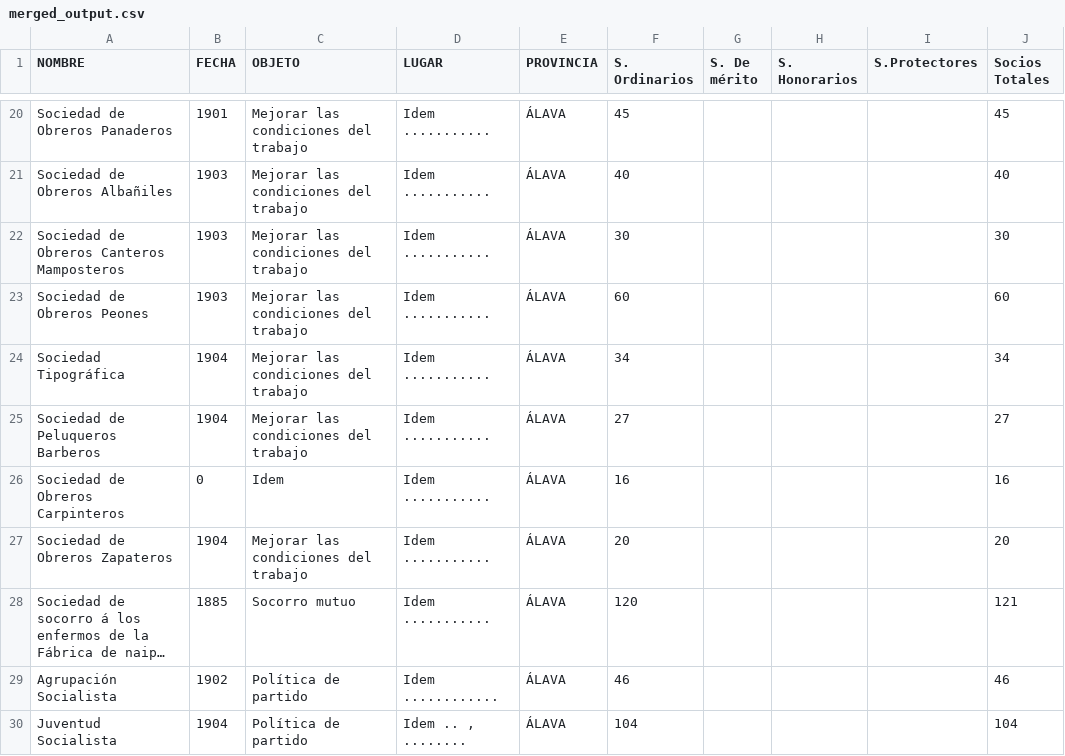
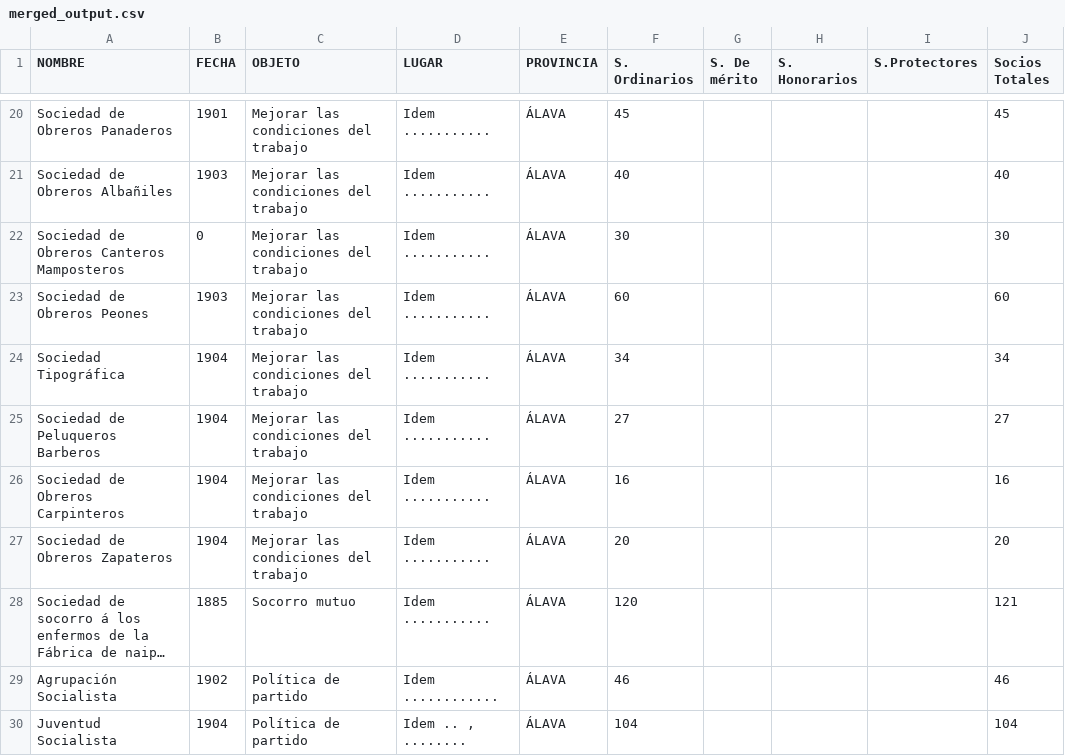
Before and after one commit to Quotropic-96/py_ocr, a CSV file: output/merged_output.csv, drawn as a sheet; only a part is shown, gaps mark what is left out; long unchanged cells end in ….

```diff
--- a/output/merged_output.csv
+++ b/output/merged_output.csv
@@ -21,3 +21,3 @@ Sociedad de Obreros Panaderos;1901;Mejorar las condiciones del trabajo;Idem ....
 Sociedad de Obreros Albañiles;1903;Mejorar las condiciones del trabajo;Idem ...........;ÁLAVA;40;;;;40
-Sociedad de Obreros Canteros Mamposteros;1903;Mejorar las condiciones del trabajo;Idem ...........;ÁLAVA;30;;;;30
+Sociedad de Obreros Canteros Mamposteros;0;Mejorar las condiciones del trabajo;Idem ...........;ÁLAVA;30;;;;30
 Sociedad de Obreros Peones;1903;Mejorar las condiciones del trabajo;Idem ...........;ÁLAVA;60;;;;60
@@ -25,3 +25,3 @@ Sociedad Tipográfica;1904;Mejorar las condiciones del trabajo;Idem ...........;
 Sociedad de Peluqueros Barberos;1904;Mejorar las condiciones del trabajo;Idem ...........;ÁLAVA;27;;;;27
-Sociedad de Obreros Carpinteros;0;Idem;Idem ...........;ÁLAVA;16;;;;16
+Sociedad de Obreros Carpinteros;1904;Mejorar las condiciones del trabajo;Idem ...........;ÁLAVA;16;;;;16
 Sociedad de Obreros Zapateros;1904;Mejorar las condiciones del trabajo;Idem ...........;ÁLAVA;20;;;;20
```
Also changed, not shown: input/errors.csv.csv, 1 other file.
